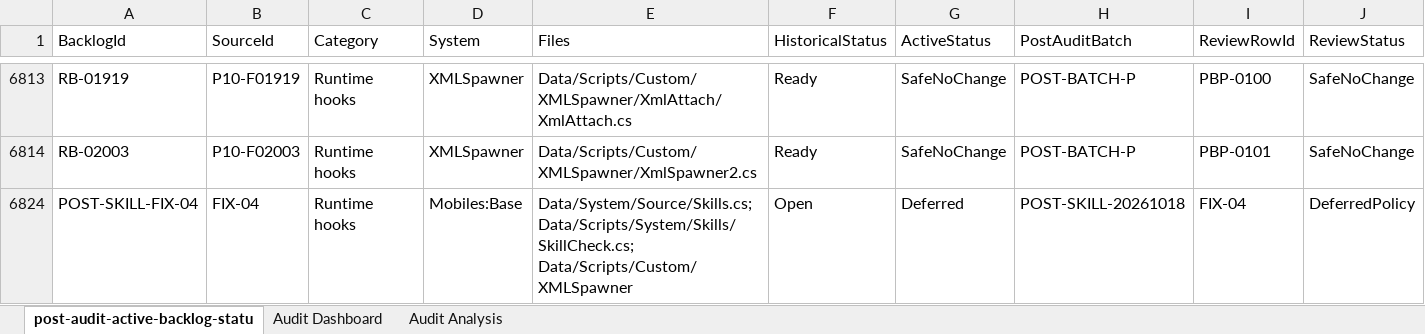
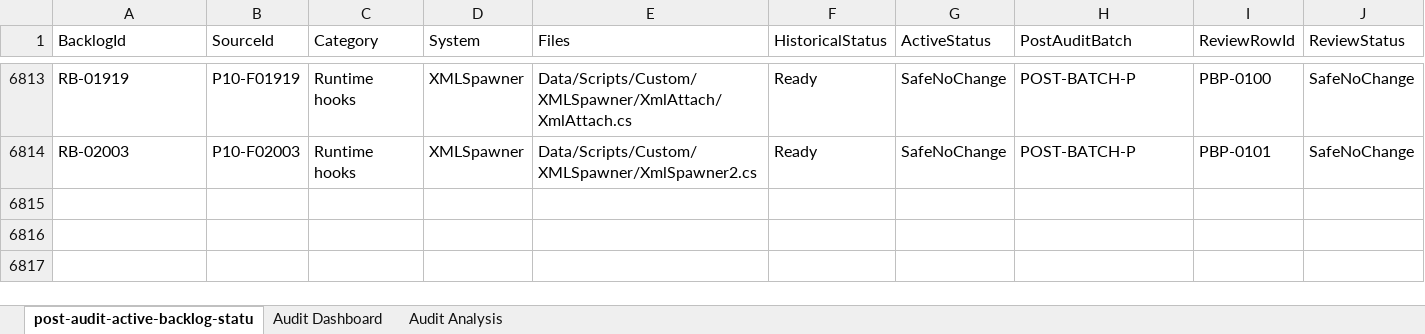
Before and after one commit to Nephtan/ConficturaUO, an Excel workbook: docs/codebase-audit/outputs/post-audit-active-backlog-status.xlsx, sheet post-audit-active-backlog-statu, drawn as a sheet; only a part is shown, gaps mark what is left out; values as stored, in another font and other column widths than the file's, no borders; table styles not drawn; rows hold the shown columns only; the diff names each change by its address in the sheet, - before the commit and + after, or states it on an @@ line.

Commit message:
fix: protect player skill accounting and XML writes
Make Total getter-only, reconcile raw base changes around callbacks, and use
independent base totals for gain probability. Guard resolved player owners at
the automatic XML mutation boundary while retaining bounded positive SKILL
rewards and explicit staff, NPC and load behavior. Preserve save layouts.

Include the matching isolated Release/x86 production core:
a6d8a30f17d9718158fa505a9fdf99805d42956da2e6ed53c37d7a920eb345a9

Validated forced runtime compilation, accounting and compatibility regressions,
complete disposable-world save/reload, actual Player XML responses, native
rendering, one supervised Qwen choice and same-process authenticated recovery.
Independent review and restoration passed. Retain client warning, observation
timing and forced-shutdown limits in the reports; no deployment claim.

```diff
--- a/docs/codebase-audit/outputs/post-audit-active-backlog-status.xlsx (sheet post-audit-active-backlog-statu)
+++ b/docs/codebase-audit/outputs/post-audit-active-backlog-status.xlsx (sheet post-audit-active-backlog-statu)
-row 6824: POST-SKILL-FIX-04 | FIX-04 | Runtime hooks | Mobiles:Base | Data/System/Source/Skills.cs; Data/Scripts/System/Skills/SkillCheck.cs; Data/Scripts/Custom/XMLSpawner | Open | Deferred | POST-SKILL-20261018 | FIX-04 | DeferredPolicy
```
Also changed, not shown: sheet Audit Analysis, sheet Audit Dashboard, hidden cells, charts or pictures, 18 other files.
